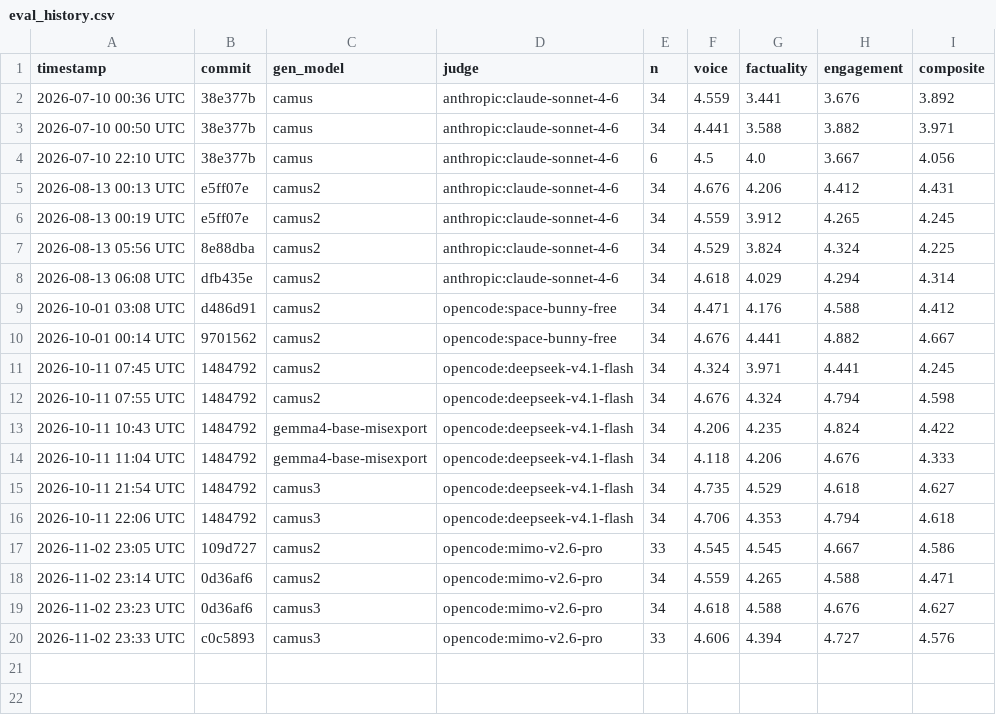
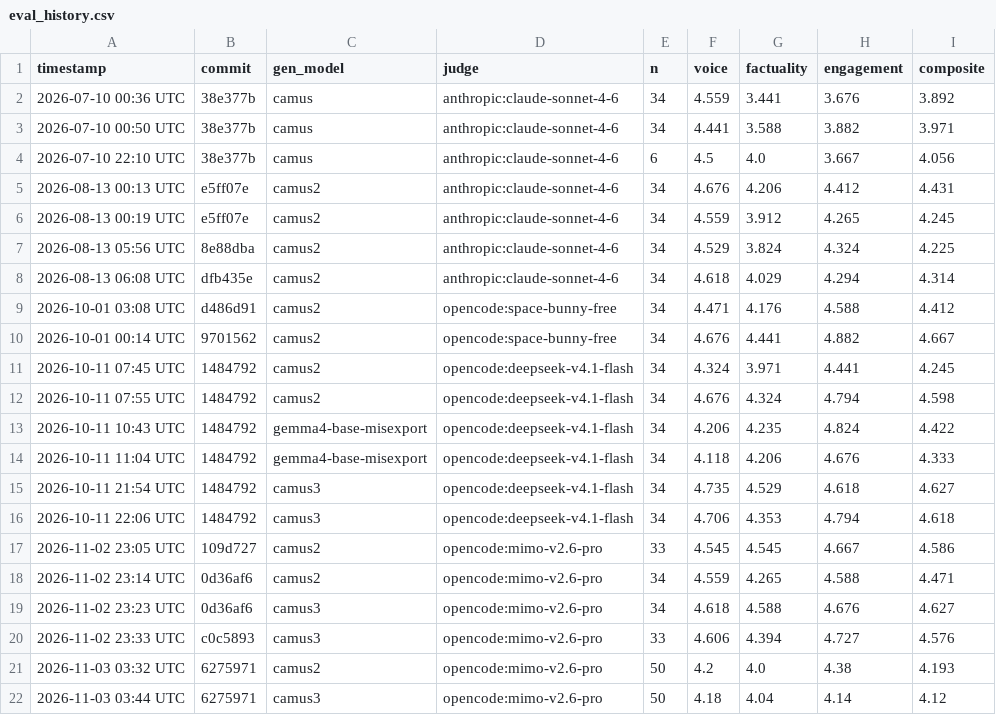
Before and after one commit to RafatH0ssain/camus-gpt, a CSV file: eval/eval_history.csv, drawn as a sheet.

Commit message:
Archive v4 probe suite results for camus2 and camus3 under the mimo judge

```diff
--- a/eval/eval_history.csv
+++ b/eval/eval_history.csv
@@ -20 +20,3 @@ timestamp,commit,gen_model,judge,n,voice,factuality,engagement,composite
 2026-11-02 23:33 UTC,c0c5893,camus3,opencode:mimo-v2.6-pro,33,4.606,4.394,4.727,4.576
+2026-11-03 03:32 UTC,6275971,camus2,opencode:mimo-v2.6-pro,50,4.2,4.0,4.38,4.193
+2026-11-03 03:44 UTC,6275971,camus3,opencode:mimo-v2.6-pro,50,4.18,4.04,4.14,4.12
```
Also changed, not shown: 6 other files.
